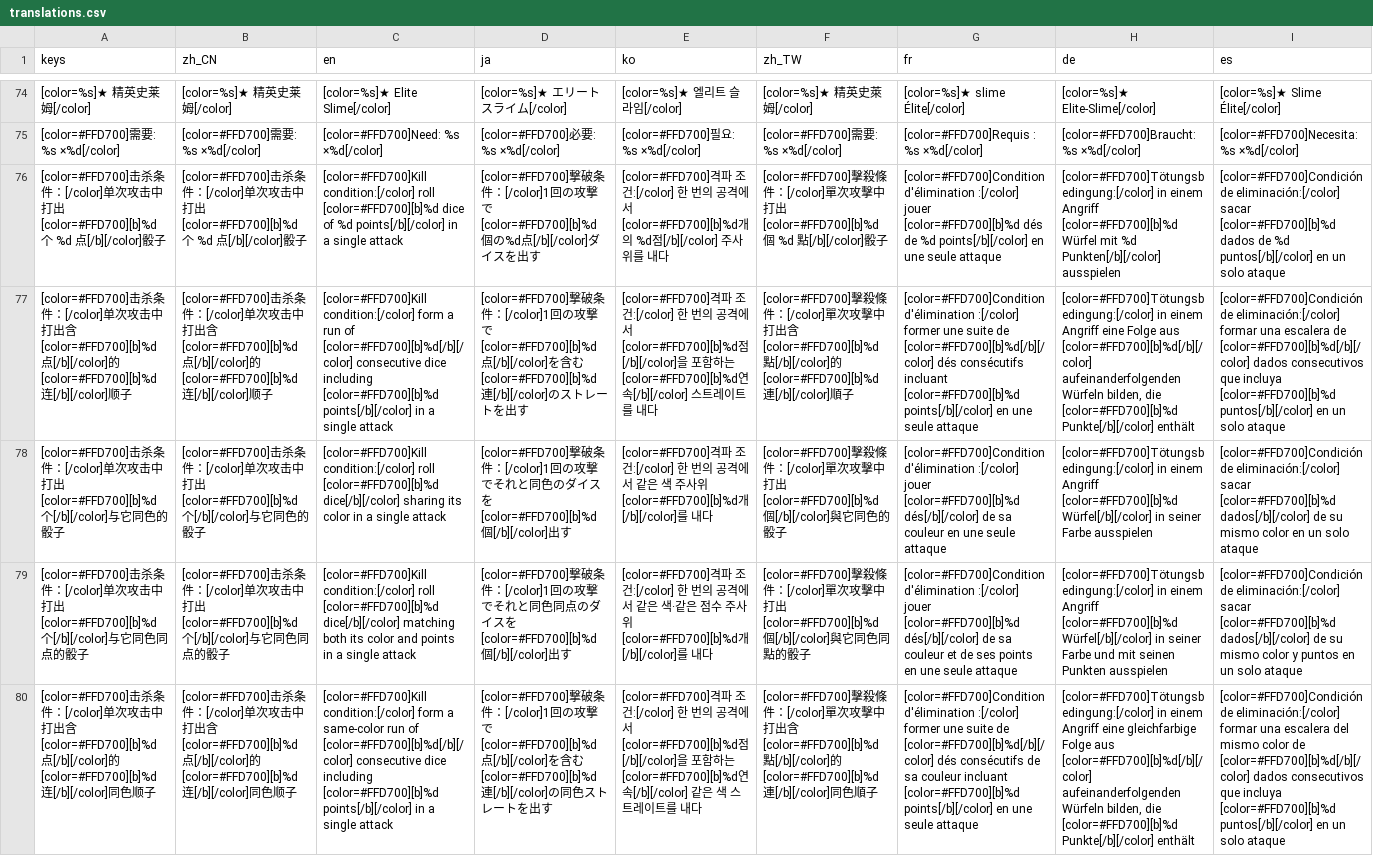
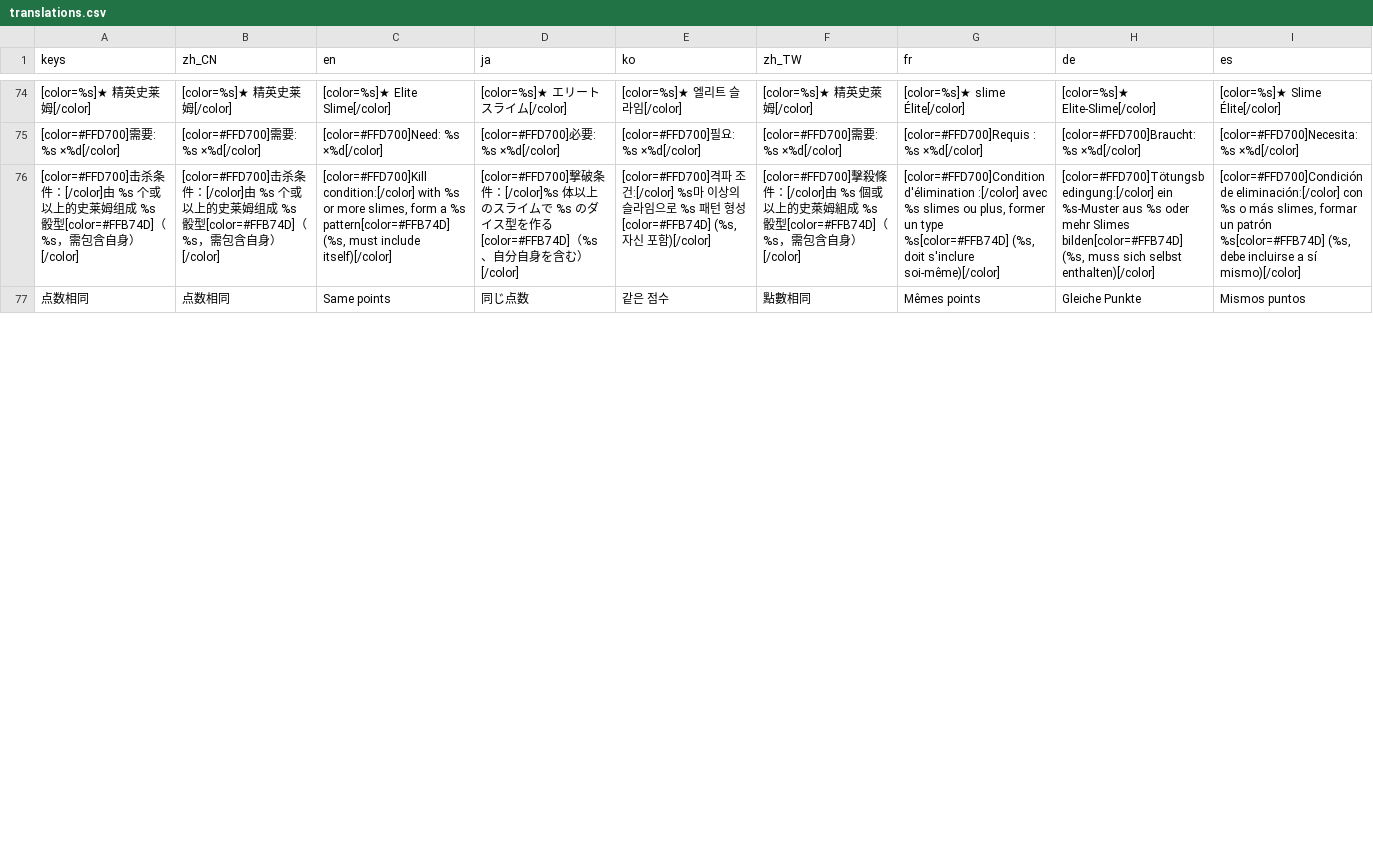
Before and after one commit to ivanbearcat/rogue_slg, a CSV file: locale/translations.csv, drawn as a sheet; only a part is shown, gaps mark what is left out; removed rows and columns are numbered as before the commit, all else as after; rows hold the shown columns only; the diff covers the shown part only; the diff names each change by its address in the sheet, - before the commit and + after, or states it on an @@ line.

```diff
--- a/locale/translations.csv
+++ b/locale/translations.csv
-row 76: [color=#FFD700]击杀条件：[/color]单次攻击中打出 [color=#FFD700][b]%d 个 %d 点[/b][/color]骰子 | [color=#FFD700]击杀条件：[/color]单次攻击中打出 [color=#FFD700][b]%d 个 %d 点[/b][/color]骰子 | [color=#FFD700]Kill condition:[/color] roll [color=#FFD700][b]%d dice of %d points[/b][/color] in a single attack | [color=#FFD700]撃破条件：[/color]1回の攻撃で [color=#FFD700][b]%d個の%d点[/b][/color]ダイスを出す | [color=#FFD700]격파 조건:[/color] 한 번의 공격에서 [color=#FFD700][b]%d개의 %d점[/b][/color] 주사위를 내다 | [color=#FFD700]擊殺條件：[/color]單次攻擊中打出 [color=#FFD700][b]%d 個 %d 點[/b][/color]骰子 | [color=#FFD700]Condition d'élimination :[/color] jouer [color=#FFD700][b]%d dés de %d points[/b][/color] en une seule attaque | [color=#FFD700]Tötungsbedingung:[/color] in einem Angriff [color=#FFD700][b]%d Würfel mit %d Punkten[/b][/color] ausspielen | [color=#FFD700]Condición de eliminación:[/color] sacar [color=#FFD700][b]%d dados de %d puntos[/b][/color] en un solo ataque
-row 77: [color=#FFD700]击杀条件：[/color]单次攻击中打出含 [color=#FFD700][b]%d 点[/b][/color]的 [color=#FFD700][b]%d 连[/b][/color]顺子 | [color=#FFD700]击杀条件：[/color]单次攻击中打出含 [color=#FFD700][b]%d 点[/b][/color]的 [color=#FFD700][b]%d 连[/b][/color]顺子 | [color=#FFD700]Kill condition:[/color] form a run of [color=#FFD700][b]%d[/b][/color] consecutive dice including [color=#FFD700][b]%d points[/b][/color] in a single attack | [color=#FFD700]撃破条件：[/color]1回の攻撃で [color=#FFD700][b]%d点[/b][/color]を含む [color=#FFD700][b]%d連[/b][/color]のストレートを出す | [color=#FFD700]격파 조건:[/color] 한 번의 공격에서 [color=#FFD700][b]%d점[/b][/color]을 포함하는 [color=#FFD700][b]%d연속[/b][/color] 스트레이트를 내다 | [color=#FFD700]擊殺條件：[/color]單次攻擊中打出含 [color=#FFD700][b]%d 點[/b][/color]的 [color=#FFD700][b]%d 連[/b][/color]順子 | [color=#FFD700]Condition d'élimination :[/color] former une suite de [color=#FFD700][b]%d[/b][/color] dés consécutifs incluant [color=#FFD700][b]%d points[/b][/color] en une seule attaque | [color=#FFD700]Tötungsbedingung:[/color] in einem Angriff eine Folge aus [color=#FFD700][b]%d[/b][/color] aufeinanderfolgenden Würfeln bilden, die [color=#FFD700][b]%d Punkte[/b][/color] enthält | [color=#FFD700]Condición de eliminación:[/color] formar una escalera de [color=#FFD700][b]%d[/b][/color] dados consecutivos que incluya [color=#FFD700][b]%d puntos[/b][/color] en un solo ataque
-row 78: [color=#FFD700]击杀条件：[/color]单次攻击中打出 [color=#FFD700][b]%d 个[/b][/color]与它同色的骰子 | [color=#FFD700]击杀条件：[/color]单次攻击中打出 [color=#FFD700][b]%d 个[/b][/color]与它同色的骰子 | [color=#FFD700]Kill condition:[/color] roll [color=#FFD700][b]%d dice[/b][/color] sharing its color in a single attack | [color=#FFD700]撃破条件：[/color]1回の攻撃でそれと同色のダイスを [color=#FFD700][b]%d個[/b][/color]出す | [color=#FFD700]격파 조건:[/color] 한 번의 공격에서 같은 색 주사위 [color=#FFD700][b]%d개[/b][/color]를 내다 | [color=#FFD700]擊殺條件：[/color]單次攻擊中打出 [color=#FFD700][b]%d 個[/b][/color]與它同色的骰子 | [color=#FFD700]Condition d'élimination :[/color] jouer [color=#FFD700][b]%d dés[/b][/color] de sa couleur en une seule attaque | [color=#FFD700]Tötungsbedingung:[/color] in einem Angriff [color=#FFD700][b]%d Würfel[/b][/color] in seiner Farbe ausspielen | [color=#FFD700]Condición de eliminación:[/color] sacar [color=#FFD700][b]%d dados[/b][/color] de su mismo color en un solo ataque
-row 79: [color=#FFD700]击杀条件：[/color]单次攻击中打出 [color=#FFD700][b]%d 个[/b][/color]与它同色同点的骰子 | [color=#FFD700]击杀条件：[/color]单次攻击中打出 [color=#FFD700][b]%d 个[/b][/color]与它同色同点的骰子 | [color=#FFD700]Kill condition:[/color] roll [color=#FFD700][b]%d dice[/b][/color] matching both its color and points in a single attack | [color=#FFD700]撃破条件：[/color]1回の攻撃でそれと同色同点のダイスを [color=#FFD700][b]%d個[/b][/color]出す | [color=#FFD700]격파 조건:[/color] 한 번의 공격에서 같은 색·같은 점수 주사위 [color=#FFD700][b]%d개[/b][/color]를 내다 | [color=#FFD700]擊殺條件：[/color]單次攻擊中打出 [color=#FFD700][b]%d 個[/b][/color]與它同色同點的骰子 | [color=#FFD700]Condition d'élimination :[/color] jouer [color=#FFD700][b]%d dés[/b][/color] de sa couleur et de ses points en une seule attaque | [color=#FFD700]Tötungsbedingung:[/color] in einem Angriff [color=#FFD700][b]%d Würfel[/b][/color] in seiner Farbe und mit seinen Punkten ausspielen | [color=#FFD700]Condición de eliminación:[/color] sacar [color=#FFD700][b]%d dados[/b][/color] de su mismo color y puntos en un solo ataque
-row 80: [color=#FFD700]击杀条件：[/color]单次攻击中打出含 [color=#FFD700][b]%d 点[/b][/color]的 [color=#FFD700][b]%d 连[/b][/color]同色顺子 | [color=#FFD700]击杀条件：[/color]单次攻击中打出含 [color=#FFD700][b]%d 点[/b][/color]的 [color=#FFD700][b]%d 连[/b][/color]同色顺子 | [color=#FFD700]Kill condition:[/color] form a same-color run of [color=#FFD700][b]%d[/b][/color] consecutive dice including [color=#FFD700][b]%d points[/b][/color] in a single attack | [color=#FFD700]撃破条件：[/color]1回の攻撃で [color=#FFD700][b]%d点[/b][/color]を含む [color=#FFD700][b]%d連[/b][/color]の同色ストレートを出す | [color=#FFD700]격파 조건:[/color] 한 번의 공격에서 [color=#FFD700][b]%d점[/b][/color]을 포함하는 [color=#FFD700][b]%d연속[/b][/color] 같은 색 스트레이트를 내다 | [color=#FFD700]擊殺條件：[/color]單次攻擊中打出含 [color=#FFD700][b]%d 點[/b][/color]的 [color=#FFD700][b]%d 連[/b][/color]同色順子 | [color=#FFD700]Condition d'élimination :[/color] former une suite de [color=#FFD700][b]%d[/b][/color] dés consécutifs de sa couleur incluant [color=#FFD700][b]%d points[/b][/color] en une seule attaque | [color=#FFD700]Tötungsbedingung:[/color] in einem Angriff eine gleichfarbige Folge aus [color=#FFD700][b]%d[/b][/color] aufeinanderfolgenden Würfeln bilden, die [color=#FFD700][b]%d Punkte[/b][/color] enthält | [color=#FFD700]Condición de eliminación:[/color] formar una escalera del mismo color de [color=#FFD700][b]%d[/b][/color] dados consecutivos que incluya [color=#FFD700][b]%d puntos[/b][/color] en un solo ataque
+row 76: [color=#FFD700]击杀条件：[/color]由 %s 个或以上的史莱姆组成 %s 骰型[color=#FFB74D]（%s，需包含自身）[/color] | [color=#FFD700]击杀条件：[/color]由 %s 个或以上的史莱姆组成 %s 骰型[color=#FFB74D]（%s，需包含自身）[/color] | [color=#FFD700]Kill condition:[/color] with %s or more slimes, form a %s pattern[color=#FFB74D] (%s, must include itself)[/color] | [color=#FFD700]撃破条件：[/color]%s 体以上のスライムで %s のダイス型を作る[color=#FFB74D]（%s、自分自身を含む）[/color] | [color=#FFD700]격파 조건:[/color] %s마 이상의 슬라임으로 %s 패턴 형성[color=#FFB74D] (%s, 자신 포함)[/color] | [color=#FFD700]擊殺條件：[/color]由 %s 個或以上的史萊姆組成 %s 骰型[color=#FFB74D]（%s，需包含自身）[/color] | [color=#FFD700]Condition d'élimination :[/color] avec %s slimes ou plus, former un type %s[color=#FFB74D] (%s, doit s'inclure soi-même)[/color] | [color=#FFD700]Tötungsbedingung:[/color] ein %s-Muster aus %s oder mehr Slimes bilden[color=#FFB74D] (%s, muss sich selbst enthalten)[/color] | [color=#FFD700]Condición de eliminación:[/color] con %s o más slimes, formar un patrón %s[color=#FFB74D] (%s, debe incluirse a sí mismo)[/color]
+row 77: 点数相同 | 点数相同 | Same points | 同じ点数 | 같은 점수 | 點數相同 | Mêmes points | Gleiche Punkte | Mismos puntos
```
Also changed, not shown: 6 added rows elsewhere in this file, 16 other files.
